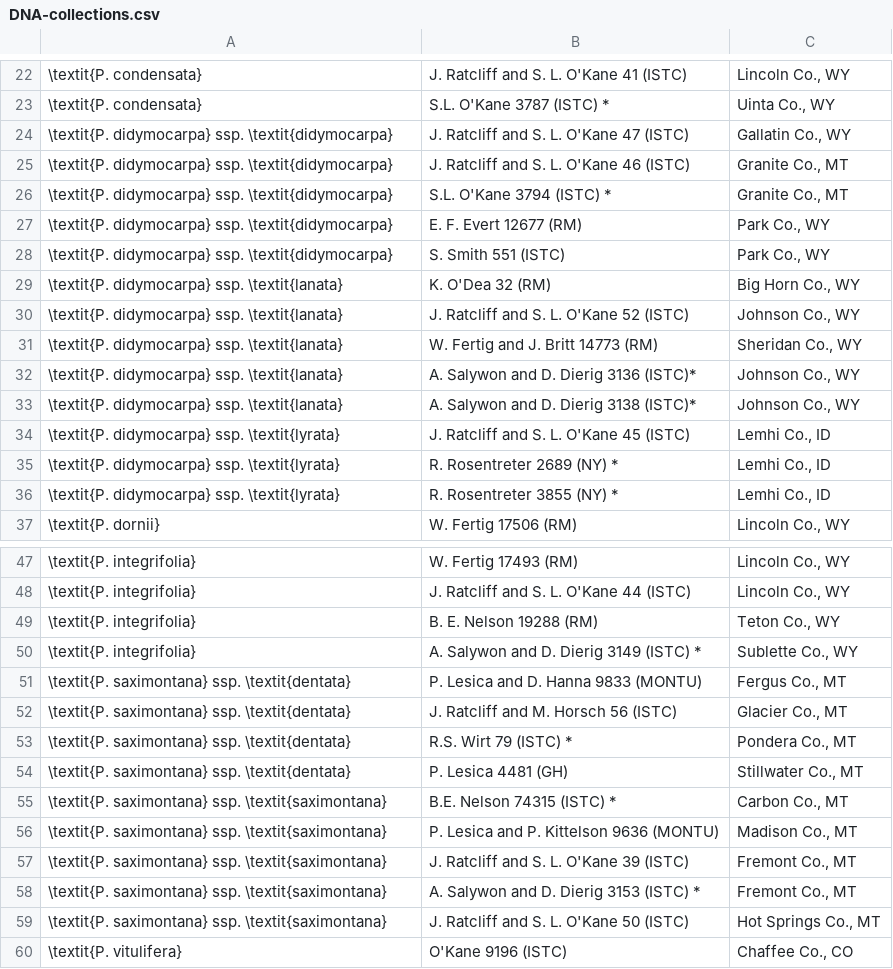
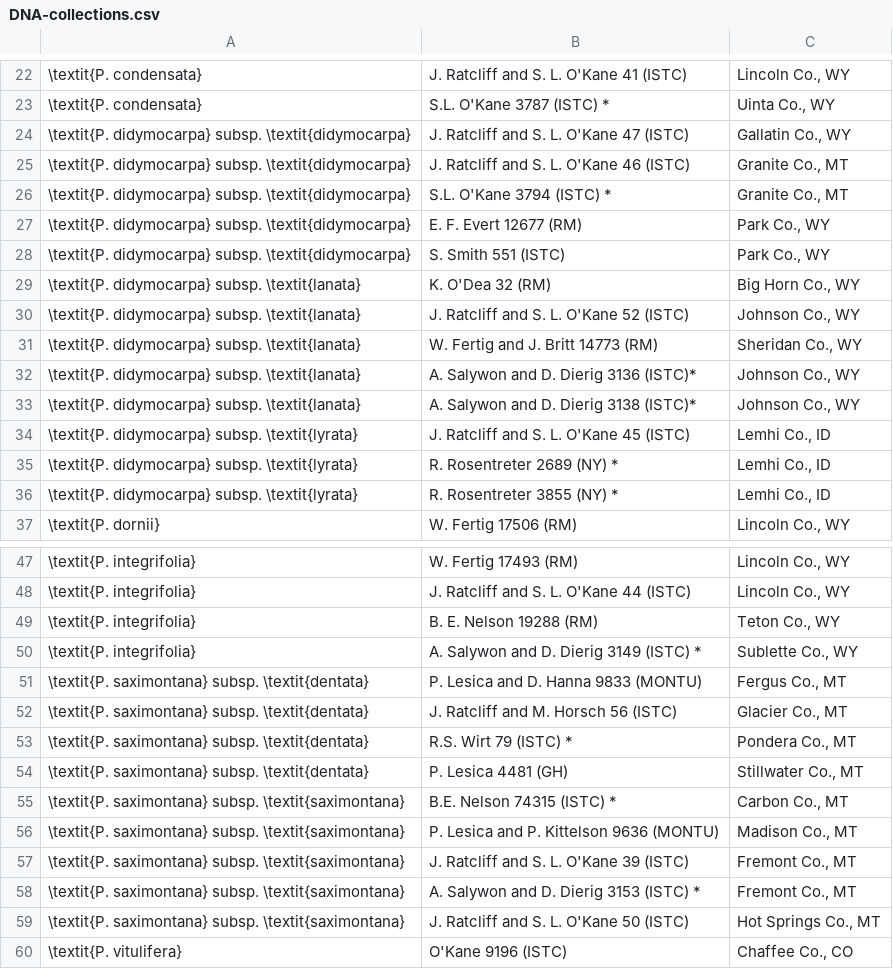
Before and after one commit to jasonratcliff/thesis, a CSV file: inst/extdata/Methods/DNA-collections.csv, drawn as a sheet; only a part is shown, gaps mark what is left out; the diff covers the shown part only; the diff names each change by its address in the sheet, - before the commit and + after, or states it on an @@ line.

```diff
--- a/inst/extdata/Methods/DNA-collections.csv
+++ b/inst/extdata/Methods/DNA-collections.csv
-A24:A28: \textit{P. didymocarpa} ssp. \textit{didymocarpa}
+A24:A28: \textit{P. didymocarpa} subsp. \textit{didymocarpa}
-A29:A33: \textit{P. didymocarpa} ssp. \textit{lanata}
+A29:A33: \textit{P. didymocarpa} subsp. \textit{lanata}
-A34:A36: \textit{P. didymocarpa} ssp. \textit{lyrata}
+A34:A36: \textit{P. didymocarpa} subsp. \textit{lyrata}
-A51:A54: \textit{P. saximontana} ssp. \textit{dentata}
+A51:A54: \textit{P. saximontana} subsp. \textit{dentata}
-A55:A59: \textit{P. saximontana} ssp. \textit{saximontana}
+A55:A59: \textit{P. saximontana} subsp. \textit{saximontana}
```
Also changed, not shown: 1 edited cell elsewhere in this file, inst/extdata/BEAST/spp_hypotheses.csv, 2 other files.
